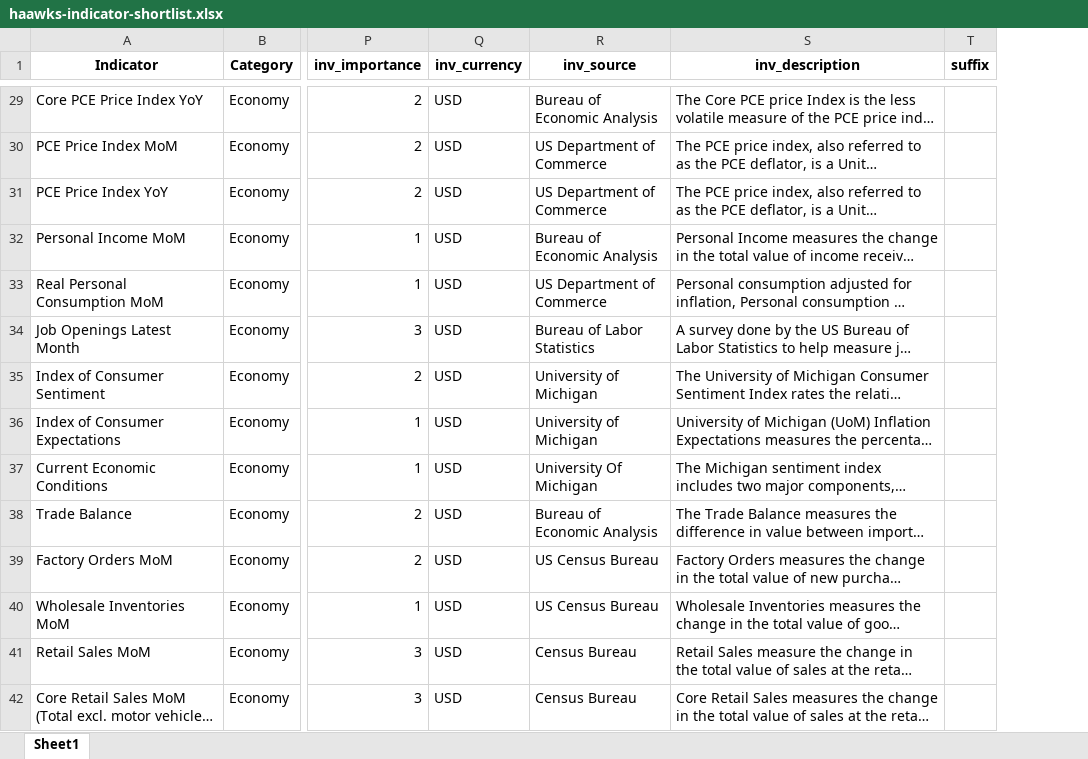
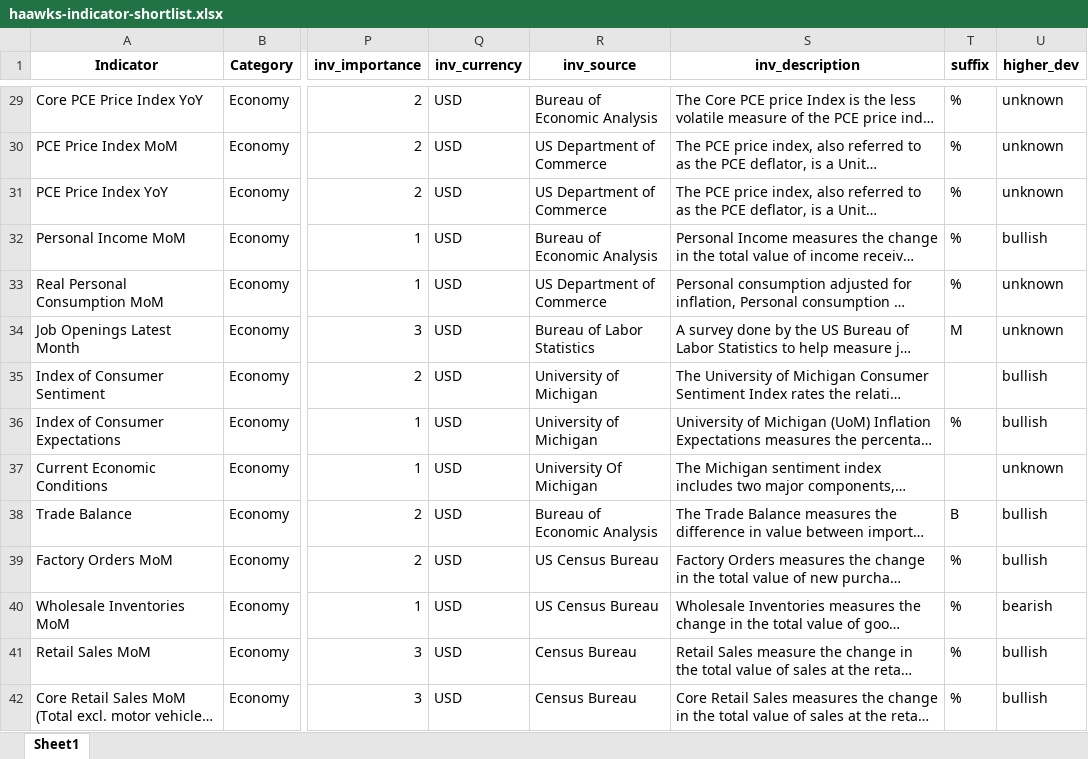
Before and after one commit to spliffli/news-trading-analyzer, an Excel workbook: haawks-indicator-shortlist.xlsx, sheet Sheet1, drawn as a sheet; only a part is shown, gaps mark what is left out; long unchanged cells end in …; values as stored, in another font and other column widths than the file's, no borders; the diff covers the shown part only; the diff names each change by its address in the sheet, - before the commit and + after, or states it on an @@ line.

Commit message:
added suffix and higher_dev to indicator data

```diff
--- a/haawks-indicator-shortlist.xlsx (sheet Sheet1)
+++ b/haawks-indicator-shortlist.xlsx (sheet Sheet1)
+column U (higher_dev), rows 29-42: unknown | unknown | unknown | bullish | unknown | unknown | bullish | bullish | unknown | bullish | bullish | bearish | bullish | bullish
-T29:T33 (suffix): (empty)
+T29:T33 (suffix): %
-T34 (suffix): (empty)
+T34 (suffix): M
-T36 (suffix): (empty)
+T36 (suffix): %
-T38 (suffix): (empty)
+T38 (suffix): B
-T39:T42 (suffix): (empty)
+T39:T42 (suffix): %
```
Also changed, not shown: 70 edited cells elsewhere in this sheet, 5 other files.
